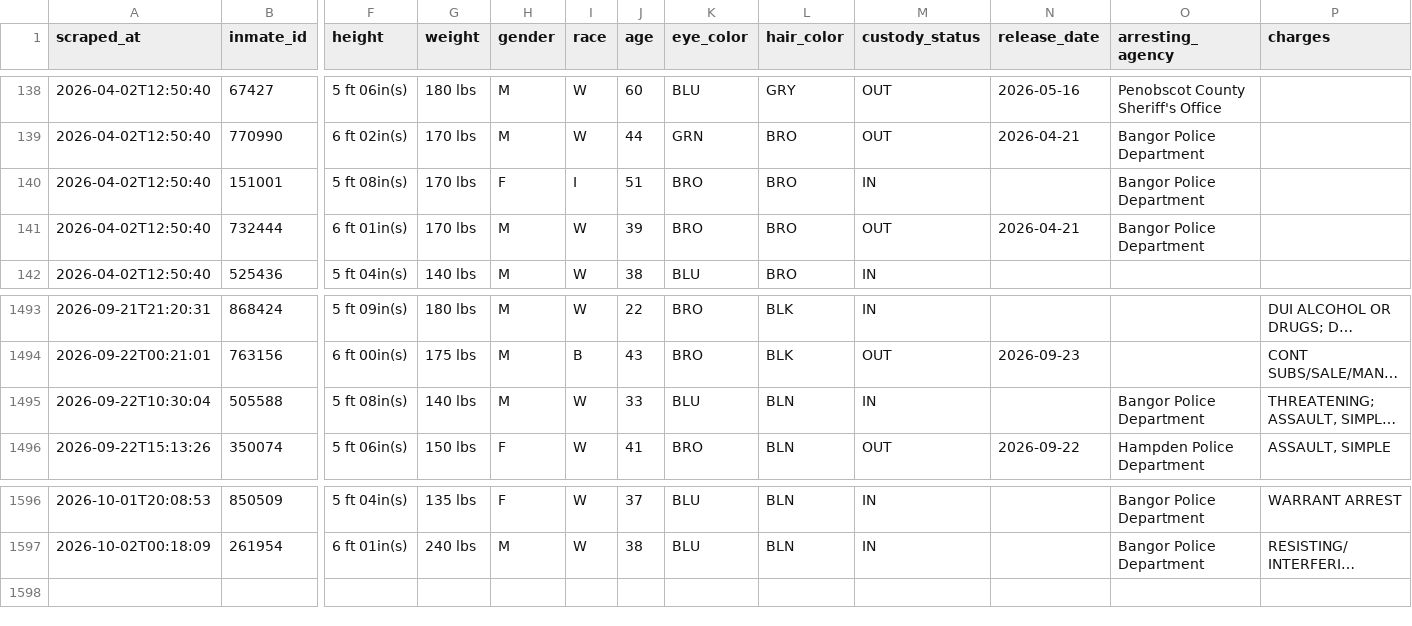
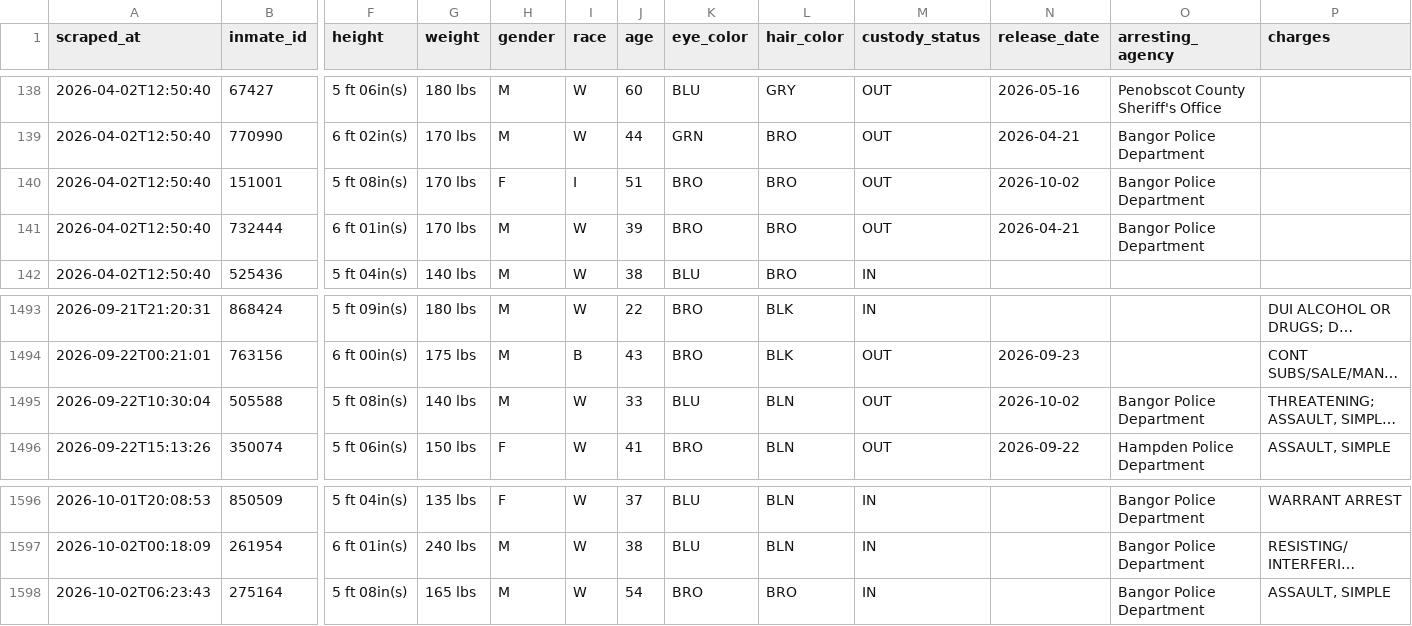
Before and after one commit to sloftus-lab/InmateScraper, a CSV file: inmates.csv, drawn as a sheet; only a part is shown, gaps mark what is left out; long unchanged cells end in …; rows hold the shown columns only; the diff names each change by its address in the sheet, - before the commit and + after, or states it on an @@ line.

```diff
--- a/inmates.csv
+++ b/inmates.csv
-M140 (custody_status): IN
+M140 (custody_status): OUT
-N140 (release_date): (empty)
+N140 (release_date): 2026-10-02
-M1495 (custody_status): IN
+M1495 (custody_status): OUT
-N1495 (release_date): (empty)
+N1495 (release_date): 2026-10-02
+row 1598: 2026-10-02T06:23:43 | 275164 | 5 ft 08in(s) | 165 lbs | M | W | 54 | BRO | BRO | IN |  | Bangor Police Department | ASSAULT, SIMPLE
```
Also changed, not shown: 3 other files.
